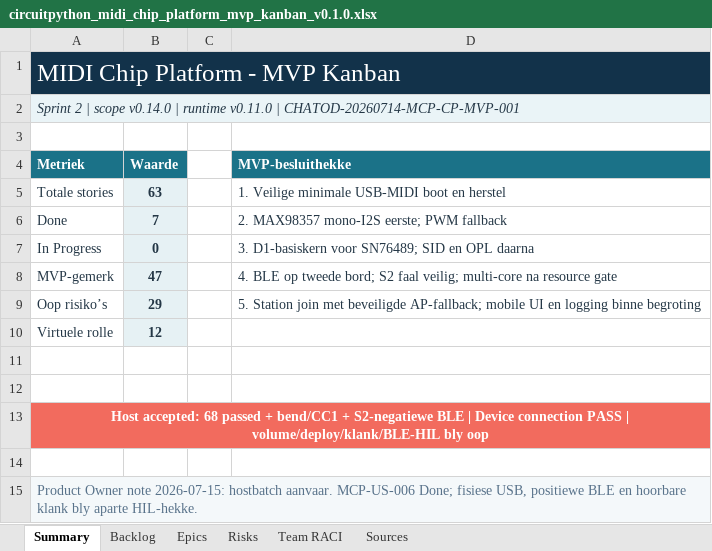
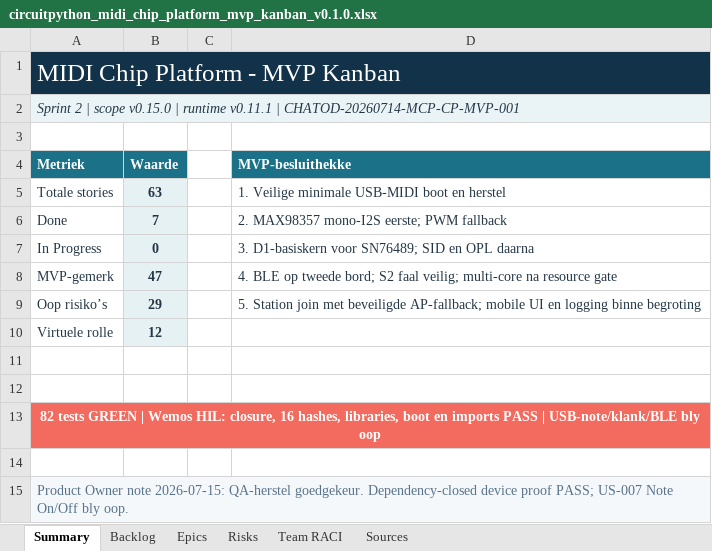
Before and after one commit to pappavis/circuitpython-midi-chip-platform-governance, an Excel workbook: outputs/CHATOD-20260714-MCP-CP-MVP-001/circuitpython_midi_chip_platform_mvp_kanban_v0.1.0.xlsx, sheet Summary, drawn as a sheet; values as stored, in another font and other column widths than the file's, no borders; the diff names each change by its address in the sheet, - before the commit and + after, or states it on an @@ line.

Commit message:
fix(hil): close CircuitPython deployment dependencies

```diff
--- a/outputs/CHATOD-20260714-MCP-CP-MVP-001/circuitpython_midi_chip_platform_mvp_kanban_v0.1.0.xlsx (sheet Summary)
+++ b/outputs/CHATOD-20260714-MCP-CP-MVP-001/circuitpython_midi_chip_platform_mvp_kanban_v0.1.0.xlsx (sheet Summary)
-A2 (Metriek): …| scope v0.14.0 | runtime v0.11.0 | CHATOD-20260714-MCP-CP-MVP-001
+A2 (Metriek): …| scope v0.15.0 | runtime v0.11.1 | CHATOD-20260714-MCP-CP-MVP-001
-A13 (Metriek): Host accepted: 68 passed + bend/CC1 + S2-negatiewe BLE | Device connection PASS | volume/deploy/klank/BLE-HIL bly oop
+A13 (Metriek): 82 tests GREEN | Wemos HIL: closure, 16 hashes, libraries, boot en imports PASS | USB-note/klank/BLE bly oop
-A15 (Metriek): …note 2026-07-15: hostbatch aanvaar. MCP-US-006 Done; fisiese USB, positiewe BLE en hoorbare klank bly aparte HIL-hekke.
+A15 (Metriek): …note 2026-07-15: QA-herstel goedgekeur. Dependency-closed device proof PASS; US-007 Note On/Off bly oop.
```
Also changed, not shown: sheet Backlog, sheet Sources, sheet Risks, 21 other files.
